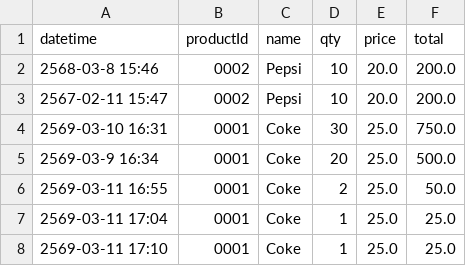
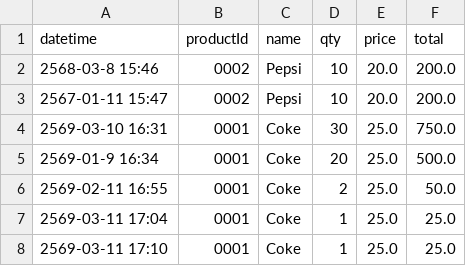
Before and after one commit to yoru1702/Java-assignment, a CSV file: sales.csv, drawn as a sheet.

```diff
--- a/sales.csv
+++ b/sales.csv
@@ -2,6 +2,6 @@ datetime,productId,name,qty,price,total
 2568-03-8 15:46,0002,Pepsi,10,20.0,200.0
-2567-02-11 15:47,0002,Pepsi,10,20.0,200.0
+2567-01-11 15:47,0002,Pepsi,10,20.0,200.0
 2569-03-10 16:31,0001,Coke,30,25.0,750.0
-2569-03-9 16:34,0001,Coke,20,25.0,500.0
-2569-03-11 16:55,0001,Coke,2,25.0,50.0
+2569-01-9 16:34,0001,Coke,20,25.0,500.0
+2569-02-11 16:55,0001,Coke,2,25.0,50.0
 2569-03-11 17:04,0001,Coke,1,25.0,25.0
```
Also changed, not shown: 11 other files.
